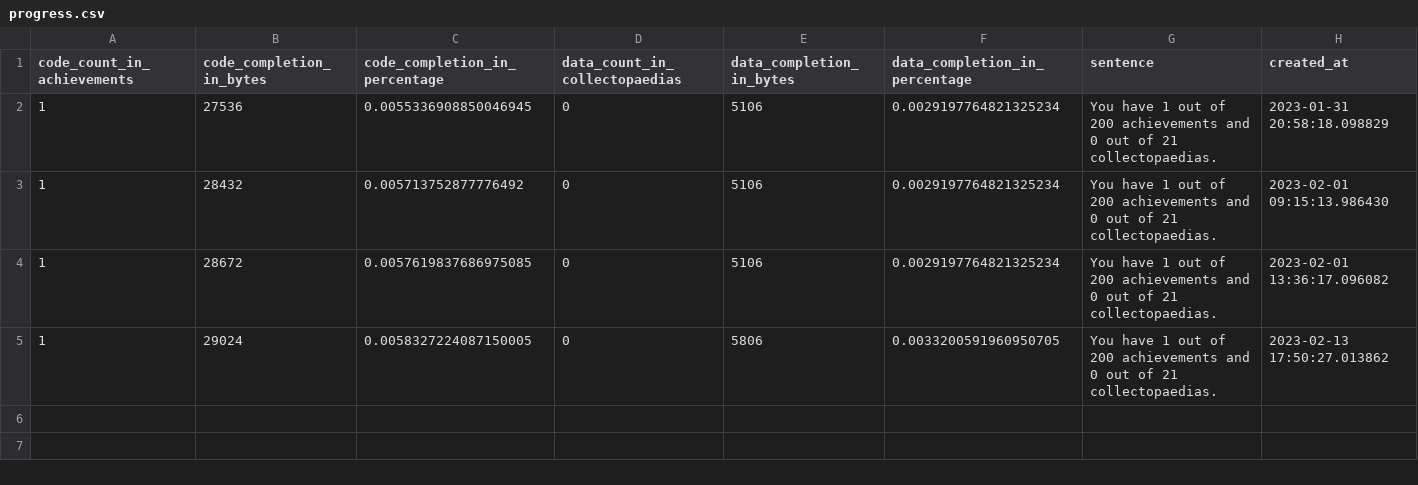
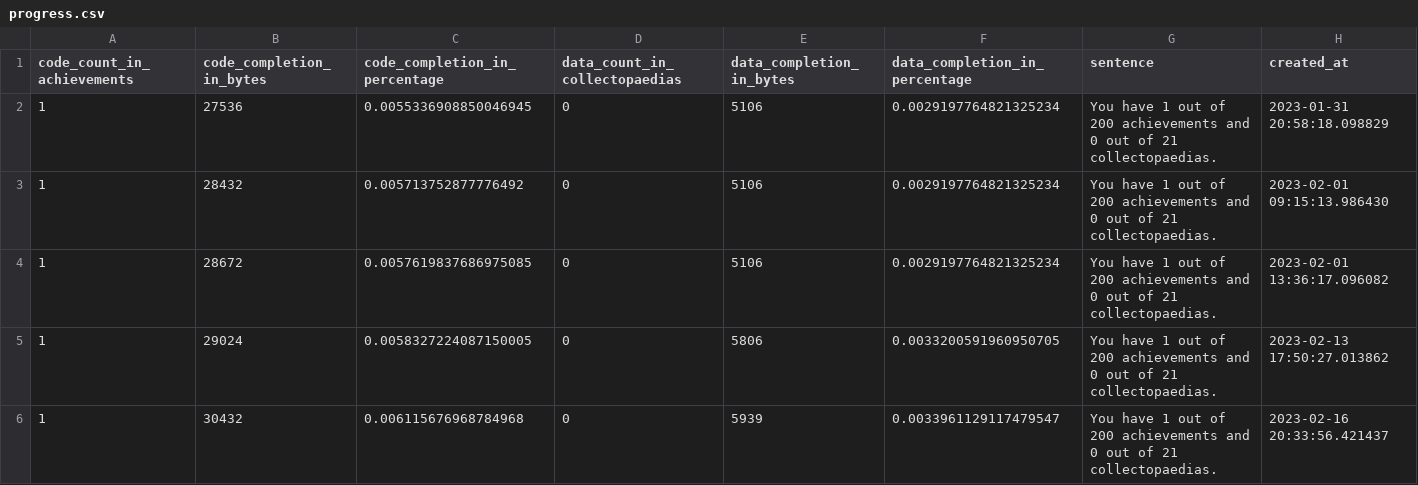
Before and after one commit to xbret/xenoblade, a CSV file: tools/progress.csv, drawn as a sheet; the diff names each change by its address in the sheet, - before the commit and + after, or states it on an @@ line.

```diff
--- a/tools/progress.csv
+++ b/tools/progress.csv
+row 6: 1 | 30432 | 0.006115676968784968 | 0 | 5939 | 0.0033961129117479547 | You have 1 out of 200 achievements and 0 out of 21 collectopaedias. | 2023-02-16 20:33:56.421437
```
Also changed, not shown: 13 other files.
